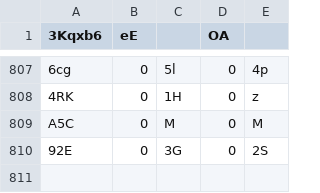
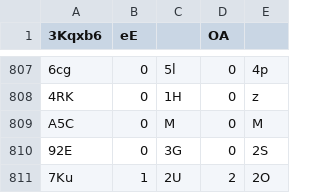
Before and after one commit to Naritulum/tracker, a CSV file: data/member-counts.csv, drawn as a sheet; only a part is shown, gaps mark what is left out.

```diff
--- a/data/member-counts.csv
+++ b/data/member-counts.csv
@@ -810 +810,2 @@ A5C,0,M,0,M
 92E,0,3G,0,2S
+7Ku,1,2U,2,2O
```
